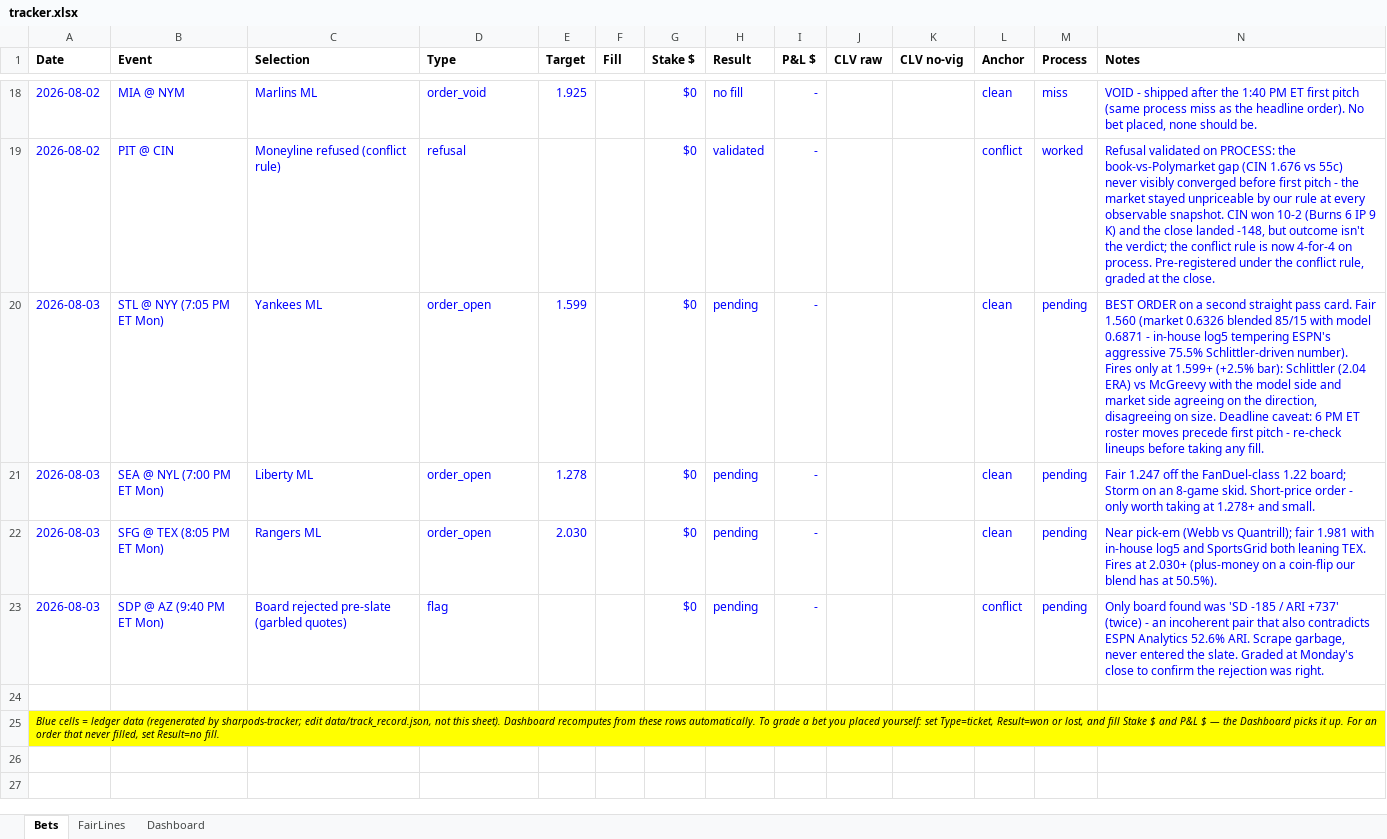
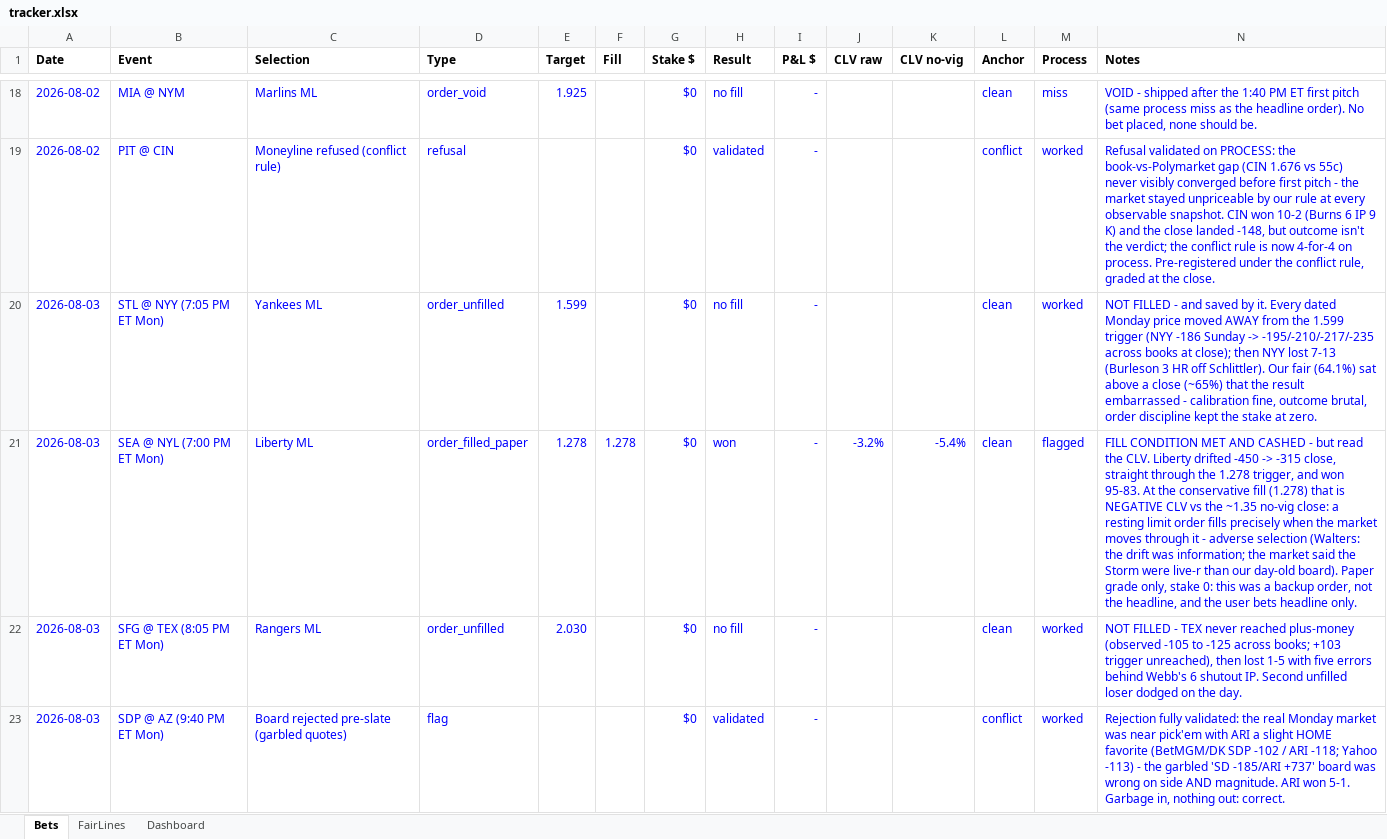
Before and after one commit to estebanruiz8998-design/sharpods, an Excel workbook: data/tracker.xlsx, sheet Bets, drawn as a sheet; only a part is shown, gaps mark what is left out; the shorter side is filled out with more unchanged rows; values as stored, in another font and other column widths than the file's, no borders; the diff covers the shown part only; the diff names each change by its address in the sheet, - before the commit and + after, or states it on an @@ line.

```diff
--- a/data/tracker.xlsx (sheet Bets)
+++ b/data/tracker.xlsx (sheet Bets)
-D20 (Type): order_open
+D20 (Type): order_unfilled
-H20 (Result): pending
+H20 (Result): no fill
-M20 (Process): pending
+M20 (Process): worked
-N20 (Notes): BEST ORDER on a second straight pass card. Fair 1.560 (market 0.6326 blended 85/15 with model 0.6871 - in-house log5 tempering ESPN's aggressive 75.5% Schlittler-driven number). Fires only at 1.599+ (+2.5% bar): Schlittler (2.04 ERA) vs McGreevy with the model side and market side agreeing on the direction, disagreeing on size. Deadline caveat: 6 PM ET roster moves precede first pitch - re-check lineups before taking any fill.
+N20 (Notes): NOT FILLED - and saved by it. Every dated Monday price moved AWAY from the 1.599 trigger (NYY -186 Sunday -> -195/-210/-217/-235 across books at close); then NYY lost 7-13 (Burleson 3 HR off Schlittler). Our fair (64.1%) sat above a close (~65%) that the result embarrassed - calibration fine, outcome brutal, order discipline kept the stake at zero.
-D21 (Type): order_open
+D21 (Type): order_filled_paper
-F21 (Fill): (empty)
+F21 (Fill): 1.278
-H21 (Result): pending
+H21 (Result): won
-J21 (CLV raw): (empty)
+J21 (CLV raw): -3.2%
-K21 (CLV no-vig): (empty)
+K21 (CLV no-vig): -5.4%
-M21 (Process): pending
+M21 (Process): flagged
-N21 (Notes): Fair 1.247 off the FanDuel-class 1.22 board; Storm on an 8-game skid. Short-price order - only worth taking at 1.278+ and small.
+N21 (Notes): FILL CONDITION MET AND CASHED - but read the CLV. Liberty drifted -450 -> -315 close, straight through the 1.278 trigger, and won 95-83. At the conservative fill (1.278) that is NEGATIVE CLV vs the ~1.35 no-vig close: a resting limit order fills precisely when the market moves through it - adverse selection (Walters: the drift was information; the market said the Storm were live-r than our day-old board). Paper grade only, stake 0: this was a backup order, not the headline, and the user bets headline only.
-D22 (Type): order_open
+D22 (Type): order_unfilled
-H22 (Result): pending
+H22 (Result): no fill
-M22:M23 (Process): pending
+M22:M23 (Process): worked
-N22 (Notes): Near pick-em (Webb vs Quantrill); fair 1.981 with in-house log5 and SportsGrid both leaning TEX. Fires at 2.030+ (plus-money on a coin-flip our blend has at 50.5%).
+N22 (Notes): NOT FILLED - TEX never reached plus-money (observed -105 to -125 across books; +103 trigger unreached), then lost 1-5 with five errors behind Webb's 6 shutout IP. Second unfilled loser dodged on the day.
-H23 (Result): pending
+H23 (Result): validated
-N23 (Notes): Only board found was 'SD -185 / ARI +737' (twice) - an incoherent pair that also contradicts ESPN Analytics 52.6% ARI. Scrape garbage, never entered the slate. Graded at Monday's close to confirm the rejection was right.
+N23 (Notes): Rejection fully validated: the real Monday market was near pick'em with ARI a slight HOME favorite (BetMGM/DK SDP -102 / ARI -118; Yahoo -113) - the garbled 'SD -185/ARI +737' board was wrong on side AND magnitude. ARI won 5-1. Garbage in, nothing out: correct.
```
Also changed, not shown: 4 added rows elsewhere in this sheet, sheet FairLines, sheet Dashboard, 2 other files.
